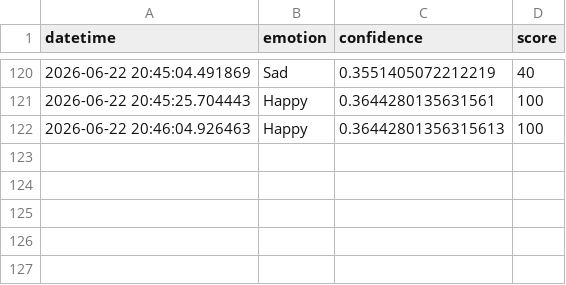
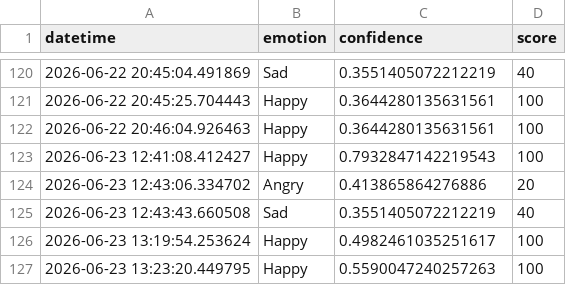
Before and after one commit to dvanileli/moodify-emotion-recognition, a CSV file: history.csv, drawn as a sheet; only a part is shown, gaps mark what is left out.

```diff
--- a/history.csv
+++ b/history.csv
@@ -121,2 +121,7 @@ datetime,emotion,confidence,score
 2026-06-22 20:45:25.704443,Happy,0.3644280135631561,100
-2026-06-22 20:46:04.926463,Happy,0.36442801356315613,100
+2026-06-22 20:46:04.926463,Happy,0.3644280135631561,100
+2026-06-23 12:41:08.412427,Happy,0.7932847142219543,100
+2026-06-23 12:43:06.334702,Angry,0.413865864276886,20
+2026-06-23 12:43:43.660508,Sad,0.3551405072212219,40
+2026-06-23 13:19:54.253624,Happy,0.4982461035251617,100
+2026-06-23 13:23:20.449795,Happy,0.5590047240257263,100
```
Also changed, not shown: 2 other files.
